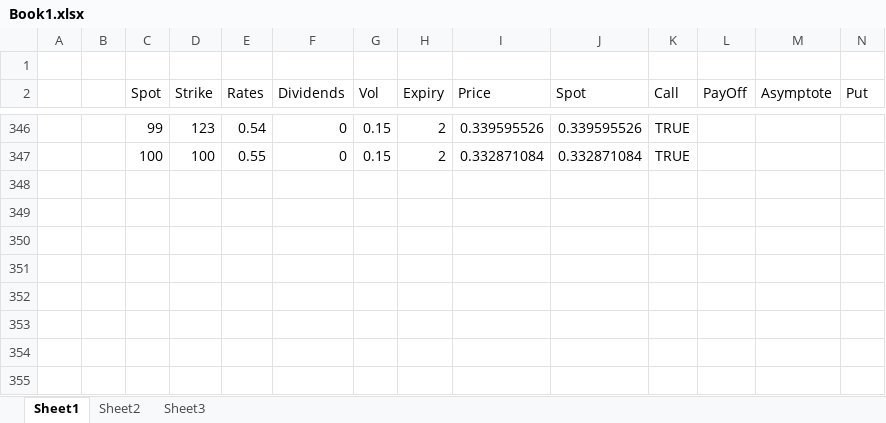
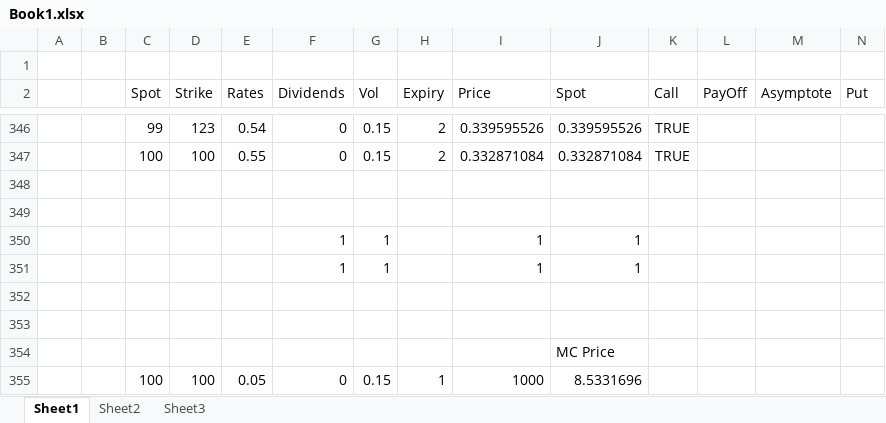
Before and after one commit to quee0849/xlw, an Excel workbook: Book1.xlsx, sheet Sheet1, drawn as a sheet; only a part is shown, gaps mark what is left out; values as stored, in another font and other column widths than the file's, no borders; charts and pictures not drawn; rows hold the shown columns only; the diff names each change by its address in the sheet, - before the commit and + after, or states it on an @@ line.

```diff
--- a/Book1.xlsx (sheet Sheet1)
+++ b/Book1.xlsx (sheet Sheet1)
+row 348: (empty)
+row 349: (empty)
+row 350:  |  |  |  |  | 1 | 1 |  | 1 | 1
+row 351:  |  |  |  |  | 1 | 1 |  | 1 | 1
+row 352: (empty)
+row 353: (empty)
+row 354:  |  |  |  |  |  |  |  |  | MC Price
+row 355:  |  | 100 | 100 | 0.05 | 0 | 0.15 | 1 | 1000 | 8.5331696
```
Also changed, not shown: charts or pictures, JoshiProject1.xlsx, 6 other files.
